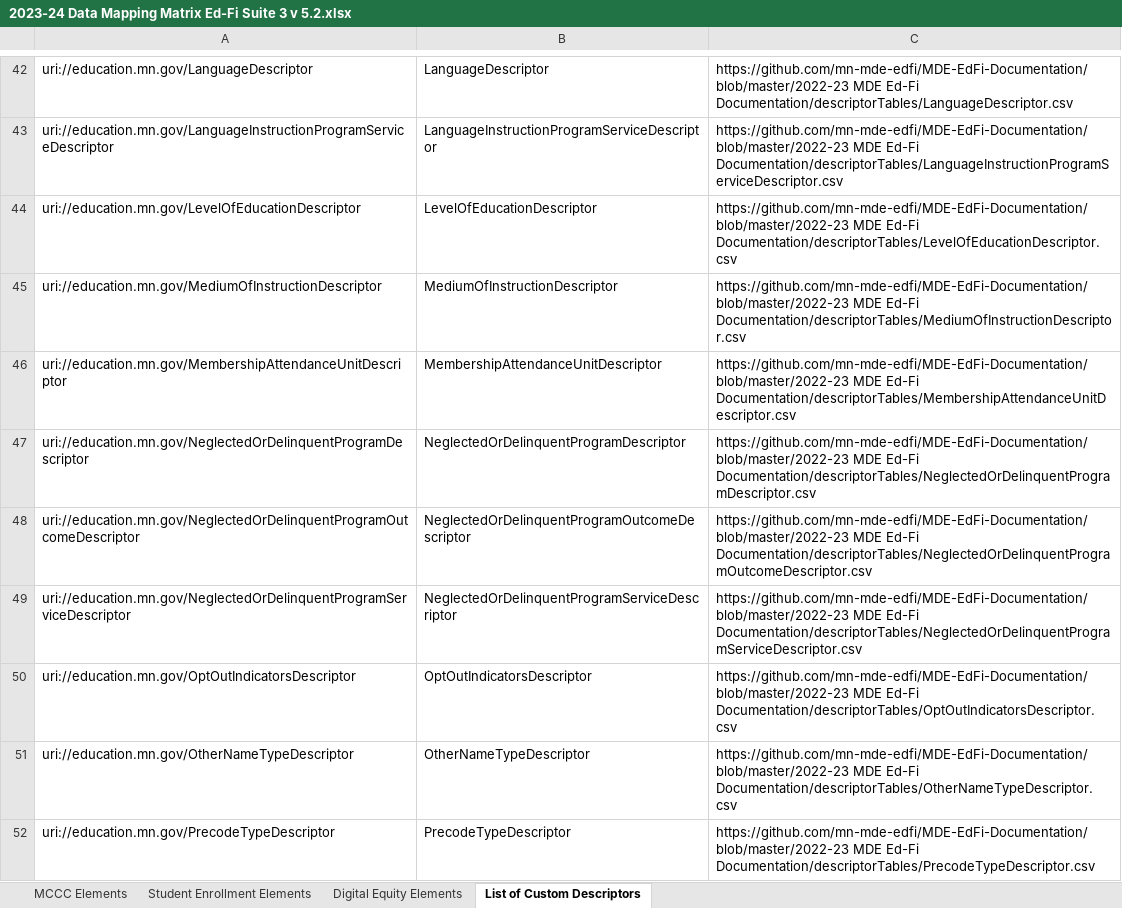
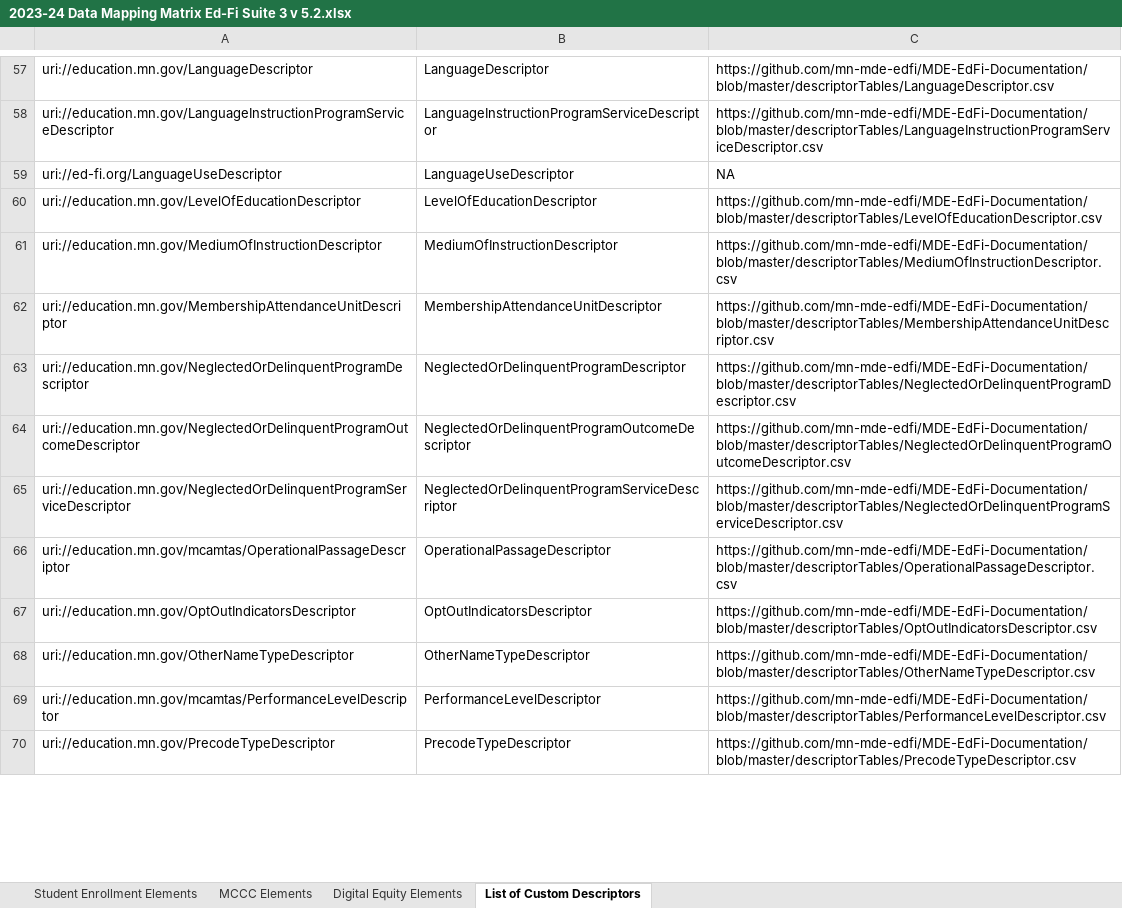
Before and after one commit to mn-mde-edfi/MDE-EdFi-Documentation, an Excel workbook: 2023-24 MDE Ed-Fi Documentation/2023-24 Data Mapping Matrix Ed-Fi Suite 3 v 5.2.xlsx, sheet List of Custom Descriptors, drawn as a sheet; only a part is shown, gaps mark what is left out; values as stored, in another font and other column widths than the file's, no borders; table styles not drawn; addresses are those after the commit; the diff covers the shown part only; the diff names each change by its address in the sheet, - before the commit and + after, or states it on an @@ line.

```diff
--- a/2023-24 MDE Ed-Fi Documentation/2023-24 Data Mapping Matrix Ed-Fi Suite 3 v 5.2.xlsx (sheet List of Custom Descriptors)
+++ b/2023-24 MDE Ed-Fi Documentation/2023-24 Data Mapping Matrix Ed-Fi Suite 3 v 5.2.xlsx (sheet List of Custom Descriptors)
@@ sheet tab order changed: Student Enrollment Elements | MCCC Elements | Digital Equity Elements | List of Custom Descriptors @@
-C57: https://github.com/mn-mde-edfi/MDE-EdFi-Documentation/blob/master/2022-23 MDE Ed-Fi Documentation/descriptorTables/LanguageDescriptor.csv
+C57: https://github.com/mn-mde-edfi/MDE-EdFi-Documentation/blob/master/descriptorTables/LanguageDescriptor.csv
-C58: https://github.com/mn-mde-edfi/MDE-EdFi-Documentation/blob/master/2022-23 MDE Ed-Fi Documentation/descriptorTables/LanguageInstructionProgramServiceDescriptor.csv
+C58: https://github.com/mn-mde-edfi/MDE-EdFi-Documentation/blob/master/descriptorTables/LanguageInstructionProgramServiceDescriptor.csv
+row 59: uri://ed-fi.org/LanguageUseDescriptor | LanguageUseDescriptor | NA
-C60: https://github.com/mn-mde-edfi/MDE-EdFi-Documentation/blob/master/2022-23 MDE Ed-Fi Documentation/descriptorTables/LevelOfEducationDescriptor.csv
+C60: https://github.com/mn-mde-edfi/MDE-EdFi-Documentation/blob/master/descriptorTables/LevelOfEducationDescriptor.csv
-C61: https://github.com/mn-mde-edfi/MDE-EdFi-Documentation/blob/master/2022-23 MDE Ed-Fi Documentation/descriptorTables/MediumOfInstructionDescriptor.csv
+C61: https://github.com/mn-mde-edfi/MDE-EdFi-Documentation/blob/master/descriptorTables/MediumOfInstructionDescriptor.csv
-C62: https://github.com/mn-mde-edfi/MDE-EdFi-Documentation/blob/master/2022-23 MDE Ed-Fi Documentation/descriptorTables/MembershipAttendanceUnitDescriptor.csv
+C62: https://github.com/mn-mde-edfi/MDE-EdFi-Documentation/blob/master/descriptorTables/MembershipAttendanceUnitDescriptor.csv
-C63: https://github.com/mn-mde-edfi/MDE-EdFi-Documentation/blob/master/2022-23 MDE Ed-Fi Documentation/descriptorTables/NeglectedOrDelinquentProgramDescriptor.csv
+C63: https://github.com/mn-mde-edfi/MDE-EdFi-Documentation/blob/master/descriptorTables/NeglectedOrDelinquentProgramDescriptor.csv
-C64: https://github.com/mn-mde-edfi/MDE-EdFi-Documentation/blob/master/2022-23 MDE Ed-Fi Documentation/descriptorTables/NeglectedOrDelinquentProgramOutcomeDescriptor.csv
+C64: https://github.com/mn-mde-edfi/MDE-EdFi-Documentation/blob/master/descriptorTables/NeglectedOrDelinquentProgramOutcomeDescriptor.csv
-C65: https://github.com/mn-mde-edfi/MDE-EdFi-Documentation/blob/master/2022-23 MDE Ed-Fi Documentation/descriptorTables/NeglectedOrDelinquentProgramServiceDescriptor.csv
+C65: https://github.com/mn-mde-edfi/MDE-EdFi-Documentation/blob/master/descriptorTables/NeglectedOrDelinquentProgramServiceDescriptor.csv
+row 66: uri://education.mn.gov/mcamtas/OperationalPassageDescriptor | OperationalPassageDescriptor | https://github.com/mn-mde-edfi/MDE-EdFi-Documentation/blob/master/descriptorTables/OperationalPassageDescriptor.csv
-C67: https://github.com/mn-mde-edfi/MDE-EdFi-Documentation/blob/master/2022-23 MDE Ed-Fi Documentation/descriptorTables/OptOutIndicatorsDescriptor.csv
+C67: https://github.com/mn-mde-edfi/MDE-EdFi-Documentation/blob/master/descriptorTables/OptOutIndicatorsDescriptor.csv
-C68: https://github.com/mn-mde-edfi/MDE-EdFi-Documentation/blob/master/2022-23 MDE Ed-Fi Documentation/descriptorTables/OtherNameTypeDescriptor.csv
+C68: https://github.com/mn-mde-edfi/MDE-EdFi-Documentation/blob/master/descriptorTables/OtherNameTypeDescriptor.csv
+row 69: uri://education.mn.gov/mcamtas/PerformanceLevelDescriptor | PerformanceLevelDescriptor | https://github.com/mn-mde-edfi/MDE-EdFi-Documentation/blob/master/descriptorTables/PerformanceLevelDescriptor.csv
-C70: https://github.com/mn-mde-edfi/MDE-EdFi-Documentation/blob/master/2022-23 MDE Ed-Fi Documentation/descriptorTables/PrecodeTypeDescriptor.csv
+C70: https://github.com/mn-mde-edfi/MDE-EdFi-Documentation/blob/master/descriptorTables/PrecodeTypeDescriptor.csv
```
Also changed, not shown: 24 added rows, 1 removed row and 61 edited cells elsewhere in this sheet, sheet Student Enrollment Elements.
